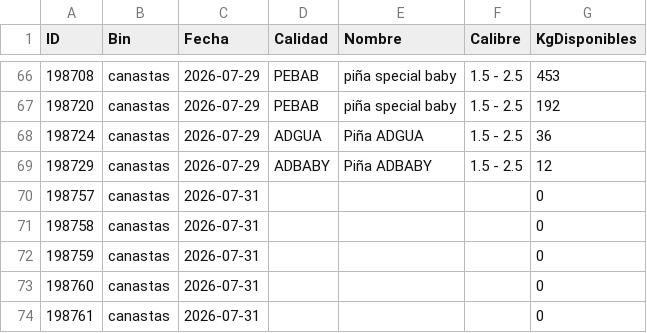
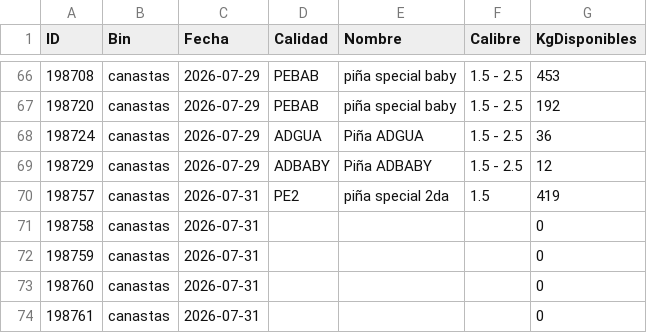
Before and after one commit to logisticaguapa-arch/inventario-fruta, a CSV file: inventario.csv, drawn as a sheet; only a part is shown, gaps mark what is left out.

```diff
--- a/inventario.csv
+++ b/inventario.csv
@@ -69,3 +69,3 @@ ID,Bin,Fecha,Calidad,Nombre,Calibre,KgDisponibles
 198729,canastas,2026-07-29,ADBABY,Piña ADBABY,1.5 - 2.5,12
-198757,canastas,2026-07-31,,,,0
+198757,canastas,2026-07-31,PE2,piña special 2da,1.5,419
 198758,canastas,2026-07-31,,,,0
```
